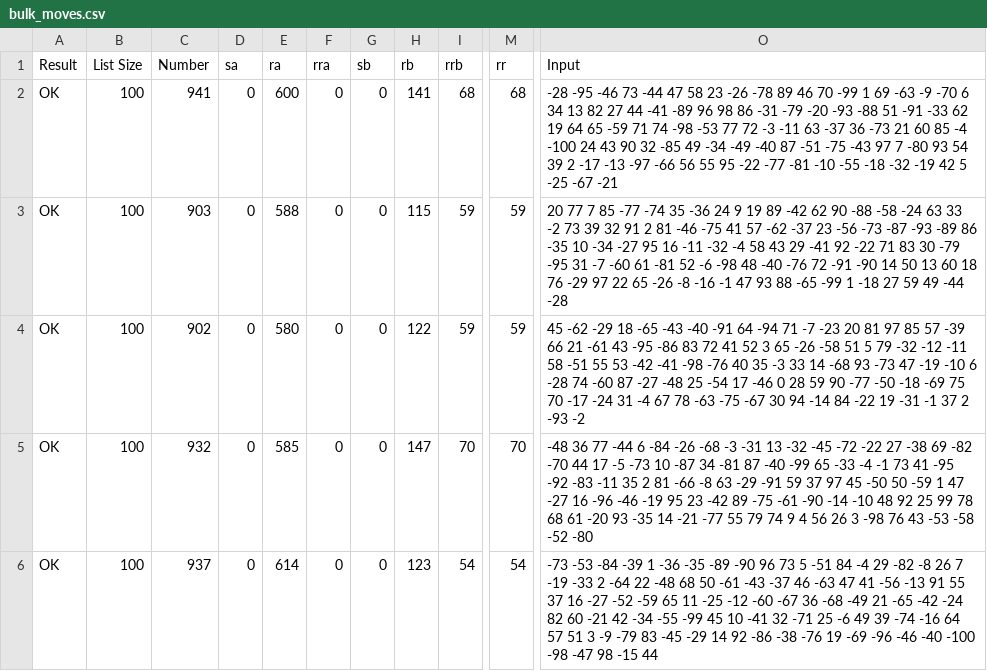
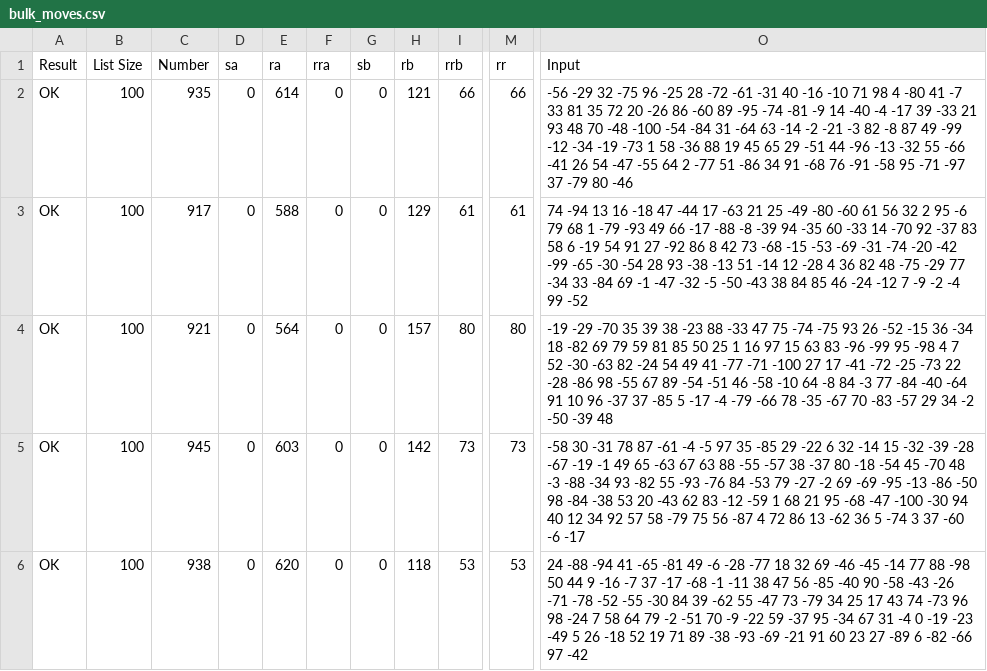
Before and after one commit to Drewski6/push_swap, a CSV file: push_swap_testing/bulk_moves.csv, drawn as a sheet; only a part is shown, gaps mark what is left out; the diff covers the shown part only; the diff names each change by its address in the sheet, - before the commit and + after, or states it on an @@ line.

```diff
--- a/push_swap_testing/bulk_moves.csv
+++ b/push_swap_testing/bulk_moves.csv
-C2 (Number): 941
+C2 (Number): 935
-E2 (ra): 600
+E2 (ra): 614
-H2 (rb): 141
+H2 (rb): 121
-I2 (rrb): 68
+I2 (rrb): 66
-M2 (rr): 68
+M2 (rr): 66
-O2 (Input): -28 -95 -46 73 -44 47 58 23 -26 -78 89 46 70 -99 1 69 -63 -9 -70 6 34 13 82 27 44 -41 -89 96 98 86 -31 -79 -20 -93 -88 51 -91 -33 62 19 64 65 -59 71 74 -98 -53 77 72 -3 -11 63 -37 36 -73 21 60 85 -4 -100 24 43 90 32 -85 49 -34 -49 -40 87 -51 -75 -43 97 7 -80 93 54 39 2 -17 -13 -97 -66 56 55 95 -22 -77 -81 -10 -55 -18 -32 -19 42 5 -25 -67 -21
+O2 (Input): -56 -29 32 -75 96 -25 28 -72 -61 -31 40 -16 -10 71 98 4 -80 41 -7 33 81 35 72 20 -26 86 -60 89 -95 -74 -81 -9 14 -40 -4 -17 39 -33 21 93 48 70 -48 -100 -54 -84 31 -64 63 -14 -2 -21 -3 82 -8 87 49 -99 -12 -34 -19 -73 1 58 -36 88 19 45 65 29 -51 44 -96 -13 -32 55 -66 -41 26 54 -47 -55 64 2 -77 51 -86 34 91 -68 76 -91 -58 95 -71 -97 37 -79 80 -46
-C3 (Number): 903
+C3 (Number): 917
-H3 (rb): 115
+H3 (rb): 129
-I3 (rrb): 59
+I3 (rrb): 61
-M3 (rr): 59
+M3 (rr): 61
-O3 (Input): 20 77 7 85 -77 -74 35 -36 24 9 19 89 -42 62 90 -88 -58 -24 63 33 -2 73 39 32 91 2 81 -46 -75 41 57 -62 -37 23 -56 -73 -87 -93 -89 86 -35 10 -34 -27 95 16 -11 -32 -4 58 43 29 -41 92 -22 71 83 30 -79 -95 31 -7 -60 61 -81 52 -6 -98 48 -40 -76 72 -91 -90 14 50 13 60 18 76 -29 97 22 65 -26 -8 -16 -1 47 93 88 -65 -99 1 -18 27 59 49 -44 -28
+O3 (Input): 74 -94 13 16 -18 47 -44 17 -63 21 25 -49 -80 -60 61 56 32 2 95 -6 79 68 1 -79 -93 49 66 -17 -88 -8 -39 94 -35 60 -33 14 -70 92 -37 83 58 6 -19 54 91 27 -92 86 8 42 73 -68 -15 -53 -69 -31 -74 -20 -42 -99 -65 -30 -54 28 93 -38 -13 51 -14 12 -28 4 36 82 48 -75 -29 77 -34 33 -84 69 -1 -47 -32 -5 -50 -43 38 84 85 46 -24 -12 7 -9 -2 -4 99 -52
-C4 (Number): 902
+C4 (Number): 921
-E4 (ra): 580
+E4 (ra): 564
-H4 (rb): 122
+H4 (rb): 157
-I4 (rrb): 59
+I4 (rrb): 80
-M4 (rr): 59
+M4 (rr): 80
-O4 (Input): 45 -62 -29 18 -65 -43 -40 -91 64 -94 71 -7 -23 20 81 97 85 57 -39 66 21 -61 43 -95 -86 83 72 41 52 3 65 -26 -58 51 5 79 -32 -12 -11 58 -51 55 53 -42 -41 -98 -76 40 35 -3 33 14 -68 93 -73 47 -19 -10 6 -28 74 -60 87 -27 -48 25 -54 17 -46 0 28 59 90 -77 -50 -18 -69 75 70 -17 -24 31 -4 67 78 -63 -75 -67 30 94 -14 84 -22 19 -31 -1 37 2 -93 -2
+O4 (Input): -19 -29 -70 35 39 38 -23 88 -33 47 75 -74 -75 93 26 -52 -15 36 -34 18 -82 69 79 59 81 85 50 25 1 16 97 15 63 83 -96 -99 95 -98 4 7 52 -30 -63 82 -24 54 49 41 -77 -71 -100 27 17 -41 -72 -25 -73 22 -28 -86 98 -55 67 89 -54 -51 46 -58 -10 64 -8 84 -3 77 -84 -40 -64 91 10 96 -37 37 -85 5 -17 -4 -79 -66 78 -35 -67 70 -83 -57 29 34 -2 -50 -39 48
-C5 (Number): 932
+C5 (Number): 945
-E5 (ra): 585
+E5 (ra): 603
-H5 (rb): 147
+H5 (rb): 142
-I5 (rrb): 70
+I5 (rrb): 73
-M5 (rr): 70
+M5 (rr): 73
-O5 (Input): -48 36 77 -44 6 -84 -26 -68 -3 -31 13 -32 -45 -72 -22 27 -38 69 -82 -70 44 17 -5 -73 10 -87 34 -81 87 -40 -99 65 -33 -4 -1 73 41 -95 -92 -83 -11 35 2 81 -66 -8 63 -29 -91 59 37 97 45 -50 50 -59 1 47 -27 16 -96 -46 -19 95 23 -42 89 -75 -61 -90 -14 -10 48 92 25 99 78 68 61 -20 93 -35 14 -21 -77 55 79 74 9 4 56 26 3 -98 76 43 -53 -58 -52 -80
+O5 (Input): -58 30 -31 78 87 -61 -4 -5 97 35 -85 29 -22 6 32 -14 15 -32 -39 -28 -67 -19 -1 49 65 -63 67 63 88 -55 -57 38 -37 80 -18 -54 45 -70 48 -3 -88 -34 93 -82 55 -93 -76 84 -53 79 -27 -2 69 -69 -95 -13 -86 -50 98 -84 -38 53 20 -43 62 83 -12 -59 1 68 21 95 -68 -47 -100 -30 94 40 12 34 92 57 58 -79 75 56 -87 4 72 86 13 -62 36 5 -74 3 37 -60 -6 -17
-C6 (Number): 937
+C6 (Number): 938
-E6 (ra): 614
+E6 (ra): 620
-H6 (rb): 123
+H6 (rb): 118
-I6 (rrb): 54
+I6 (rrb): 53
-M6 (rr): 54
+M6 (rr): 53
-O6 (Input): -73 -53 -84 -39 1 -36 -35 -89 -90 96 73 5 -51 84 -4 29 -82 -8 26 7 -19 -33 2 -64 22 -48 68 50 -61 -43 -37 46 -63 47 41 -56 -13 91 55 37 16 -27 -52 -59 65 11 -25 -12 -60 -67 36 -68 -49 21 -65 -42 -24 82 60 -21 42 -34 -55 -99 45 10 -41 32 -71 25 -6 49 39 -74 -16 64 57 51 3 -9 -79 83 -45 -29 14 92 -86 -38 -76 19 -69 -96 -46 -40 -100 -98 -47 98 -15 44
+O6 (Input): 24 -88 -94 41 -65 -81 49 -6 -28 -77 18 32 69 -46 -45 -14 77 88 -98 50 44 9 -16 -7 37 -17 -68 -1 -11 38 47 56 -85 -40 90 -58 -43 -26 -71 -78 -52 -55 -30 84 39 -62 55 -47 73 -79 34 25 17 43 74 -73 96 98 -24 7 58 64 79 -2 -51 70 -9 -22 59 -37 95 -34 67 31 -4 0 -19 -23 -49 5 26 -18 52 19 71 89 -38 -93 -69 -21 91 60 23 27 -89 6 -82 -66 97 -42
```
Also changed, not shown: 90 edited cells elsewhere in this file, 5 other files.
